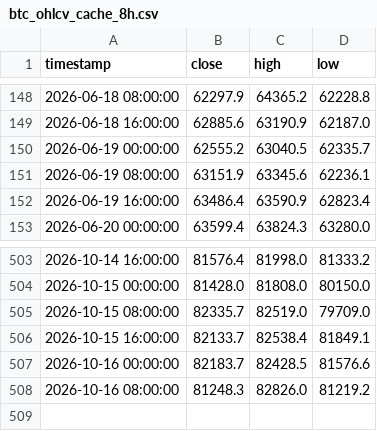
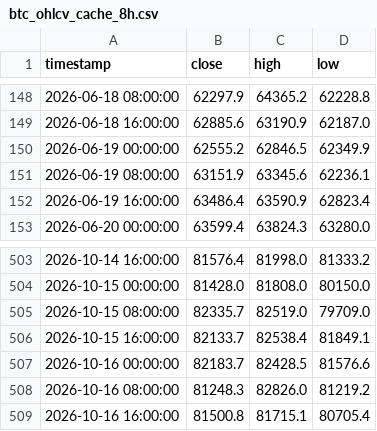
Before and after one commit to jwhinds74/btc-risk-bands, a CSV file: btc_ohlcv_cache_8h.csv, drawn as a sheet; only a part is shown, gaps mark what is left out.

```diff
--- a/btc_ohlcv_cache_8h.csv
+++ b/btc_ohlcv_cache_8h.csv
@@ -149,3 +149,3 @@ timestamp,close,high,low
 2026-06-18 16:00:00,62885.6,63190.9,62187.0
-2026-06-19 00:00:00,62555.2,63040.5,62335.7
+2026-06-19 00:00:00,62555.2,62846.5,62349.9
 2026-06-19 08:00:00,63151.9,63345.6,62236.1
@@ -508 +508,2 @@ timestamp,close,high,low
 2026-10-16 08:00:00,81248.3,82826.0,81219.2
+2026-10-16 16:00:00,81500.8,81715.1,80705.4
```
Also changed, not shown: monitoring/health_log_8h.csv, 2 other files.
